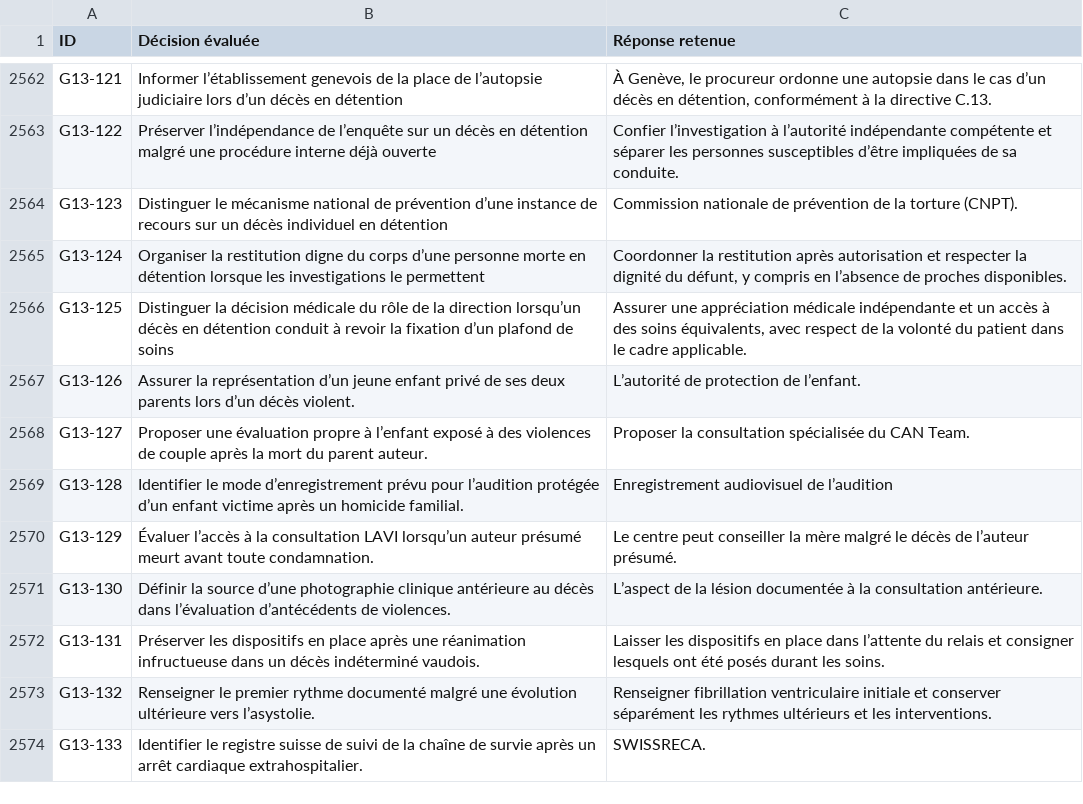
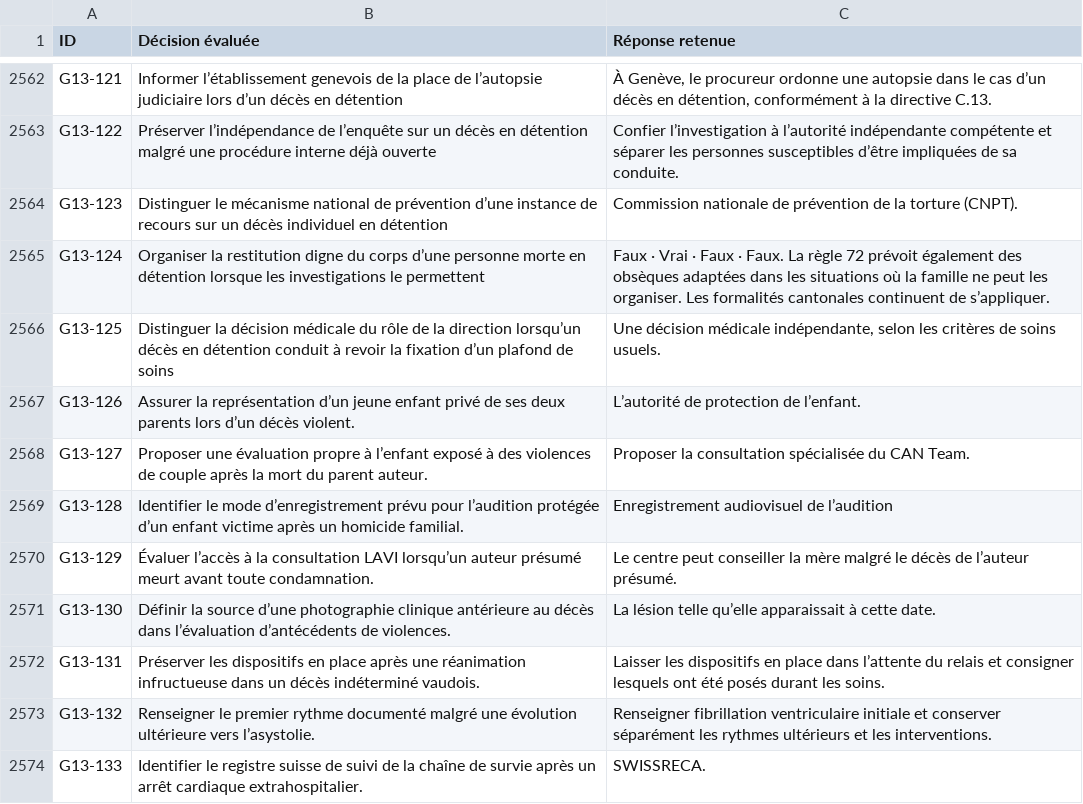
Before and after one commit to vialdjoukang-spec/organigramme-examen-federal, a TSV file: QCMs_A_K'_Menus_Long_Chatgpt/DECISIONS.tsv, drawn as a sheet; only a part is shown, gaps mark what is left out; the diff covers the shown part only.

```diff
--- a/QCMs_A_K'_Menus_Long_Chatgpt/DECISIONS.tsv
+++ b/QCMs_A_K'_Menus_Long_Chatgpt/DECISIONS.tsv
@@ -2564,4 +2564,4 @@ G13-122	Préserver l’indépendance de l’enquête sur un décès en détentio
 G13-123	Distinguer le mécanisme national de prévention d’une instance de recours sur un décès individuel en détention	Commission nationale de prévention de la torture (CNPT).
-G13-124	Organiser la restitution digne du corps d’une personne morte en détention lorsque les investigations le permettent	Coordonner la restitution après autorisation et respecter la dignité du défunt, y compris en l’absence de proches disponibles.
-G13-125	Distinguer la décision médicale du rôle de la direction lorsqu’un décès en détention conduit à revoir la fixation d’un plafond de soins	Assurer une appréciation médicale indépendante et un accès à des soins équivalents, avec respect de la volonté du patient dans le cadre applicable.
+G13-124	Organiser la restitution digne du corps d’une personne morte en détention lorsque les investigations le permettent	Faux · Vrai · Faux · Faux. La règle 72 prévoit également des obsèques adaptées dans les situations où la famille ne peut les organiser. Les formalités cantonales continuent de s’appliquer.
+G13-125	Distinguer la décision médicale du rôle de la direction lorsqu’un décès en détention conduit à revoir la fixation d’un plafond de soins	Une décision médicale indépendante, selon les critères de soins usuels.
 G13-126	Assurer la représentation d’un jeune enfant privé de ses deux parents lors d’un décès violent.	L’autorité de protection de l’enfant.
@@ -2570,3 +2570,3 @@ G13-128	Identifier le mode d’enregistrement prévu pour l’audition protégé
 G13-129	Évaluer l’accès à la consultation LAVI lorsqu’un auteur présumé meurt avant toute condamnation.	Le centre peut conseiller la mère malgré le décès de l’auteur présumé.
-G13-130	Définir la source d’une photographie clinique antérieure au décès dans l’évaluation d’antécédents de violences.	L’aspect de la lésion documentée à la consultation antérieure.
+G13-130	Définir la source d’une photographie clinique antérieure au décès dans l’évaluation d’antécédents de violences.	La lésion telle qu’elle apparaissait à cette date.
 G13-131	Préserver les dispositifs en place après une réanimation infructueuse dans un décès indéterminé vaudois.	Laisser les dispositifs en place dans l’attente du relais et consigner lesquels ont été posés durant les soins.
```
Also changed, not shown: 41 edited cells elsewhere in this file, 2 other files.
